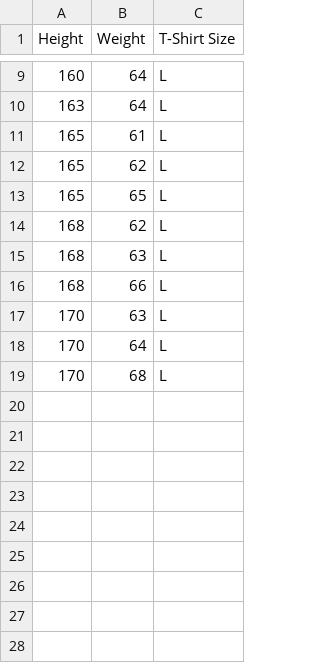
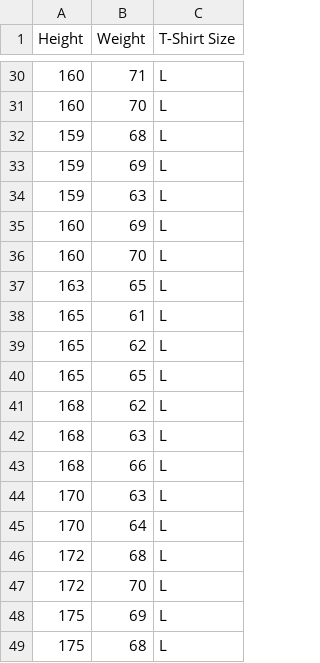
Before and after one commit to twiradinata/dataset, a CSV file: tshirt_size.csv, drawn as a sheet; only a part is shown, gaps mark what is left out; the diff covers the shown part only.

```diff
--- a/tshirt_size.csv
+++ b/tshirt_size.csv
@@ -9,3 +30,9 @@ Height,Weight,T-Shirt Size
-160,64,L
-163,64,L
+160,71,L
+160,70,L
+159,68,L
+159,69,L
+159,63,L
+160,69,L
+160,70,L
+163,65,L
 165,61,L
@@ -18,2 +45,5 @@ Height,Weight,T-Shirt Size
 170,64,L
-170,68,L
+172,68,L
+172,70,L
+175,69,L
+175,68,L
```
Also changed, not shown: 21 added rows elsewhere in this file.
